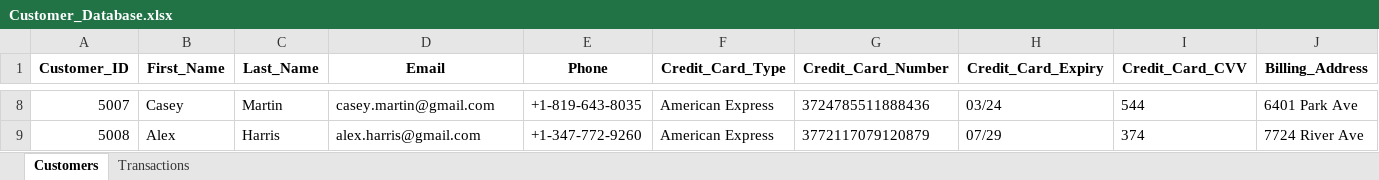
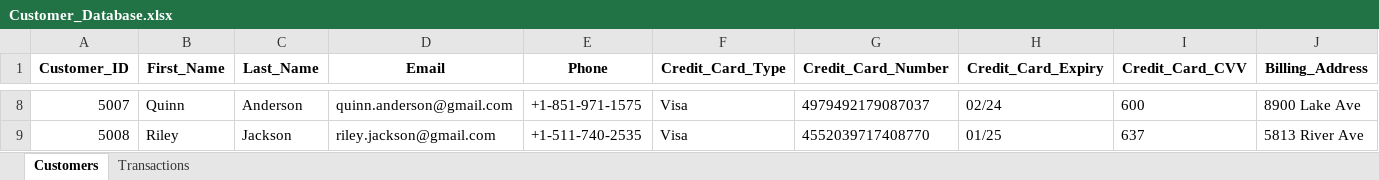
Before and after one commit to Khan-Feroz211/MyCyber-Project, an Excel workbook: databases/excel/Customer_Database.xlsx, sheet Customers, drawn as a sheet; only a part is shown, gaps mark what is left out; values as stored, in another font and other column widths than the file's, no borders; the diff covers the shown part only; the diff names each change by its address in the sheet, - before the commit and + after, or states it on an @@ line.

```diff
--- a/databases/excel/Customer_Database.xlsx (sheet Customers)
+++ b/databases/excel/Customer_Database.xlsx (sheet Customers)
-B8 (First_Name): Casey
+B8 (First_Name): Quinn
-C8 (Last_Name): Martin
+C8 (Last_Name): Anderson
-D8 (Email): casey.martin@gmail.com
+D8 (Email): quinn.anderson@gmail.com
-E8 (Phone): +1-819-643-8035
+E8 (Phone): +1-851-971-1575
-F8:F9 (Credit_Card_Type): American Express
+F8:F9 (Credit_Card_Type): Visa
-G8 (Credit_Card_Number): 3724785511888436
+G8 (Credit_Card_Number): 4979492179087037
-H8 (Credit_Card_Expiry): 03/24
+H8 (Credit_Card_Expiry): 02/24
-I8 (Credit_Card_CVV): 544
+I8 (Credit_Card_CVV): 600
-J8 (Billing_Address): 6401 Park Ave
+J8 (Billing_Address): 8900 Lake Ave
-B9 (First_Name): Alex
+B9 (First_Name): Riley
-C9 (Last_Name): Harris
+C9 (Last_Name): Jackson
-D9 (Email): alex.harris@gmail.com
+D9 (Email): riley.jackson@gmail.com
-E9 (Phone): +1-347-772-9260
+E9 (Phone): +1-511-740-2535
-G9 (Credit_Card_Number): 3772117079120879
+G9 (Credit_Card_Number): 4552039717408770
-H9 (Credit_Card_Expiry): 07/29
+H9 (Credit_Card_Expiry): 01/25
-I9 (Credit_Card_CVV): 374
+I9 (Credit_Card_CVV): 637
-J9 (Billing_Address): 7724 River Ave
+J9 (Billing_Address): 5813 River Ave
```
Also changed, not shown: 1382 edited cells elsewhere in this sheet, sheet Transactions, databases/excel/Employee_Master_Database.xlsx, databases/excel/Financial_Transactions.xlsx, 3 other files.
